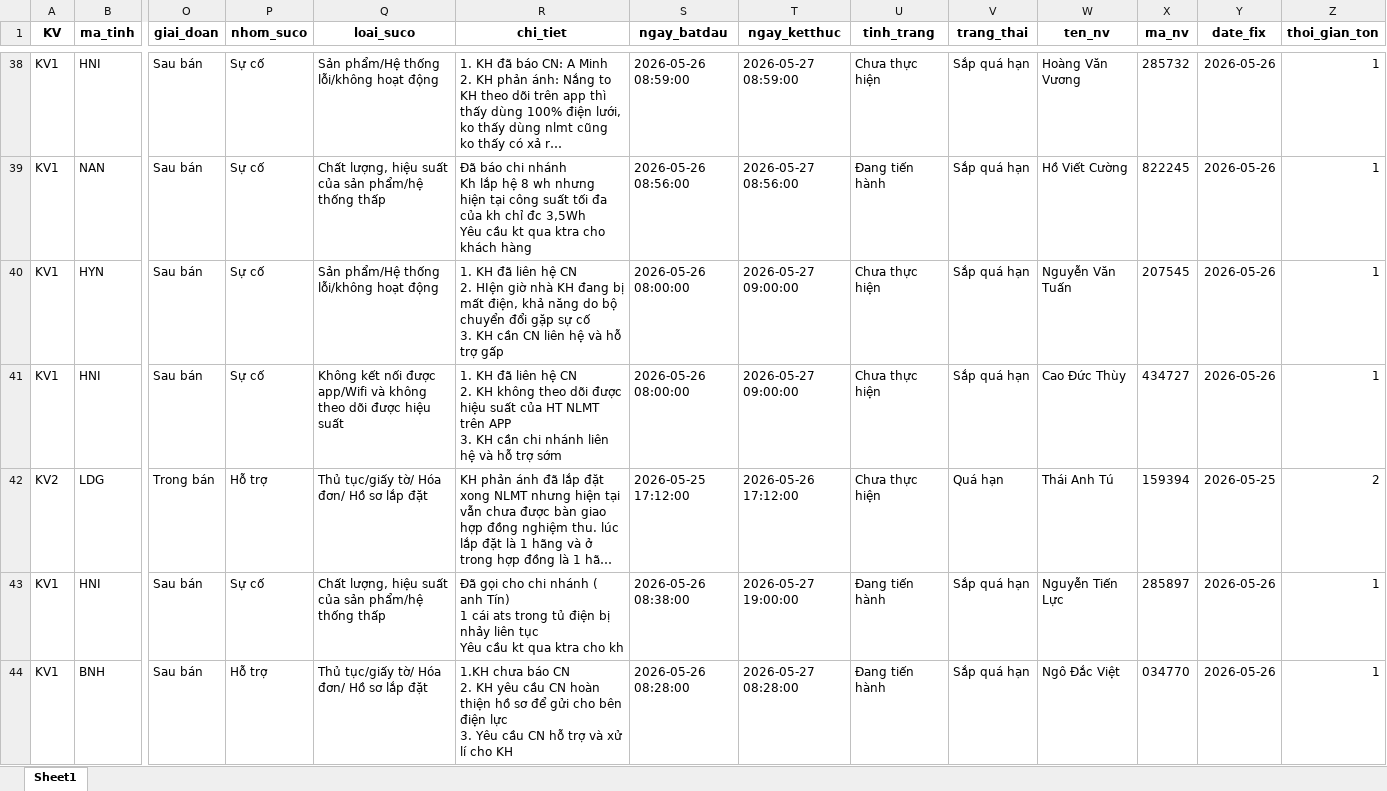
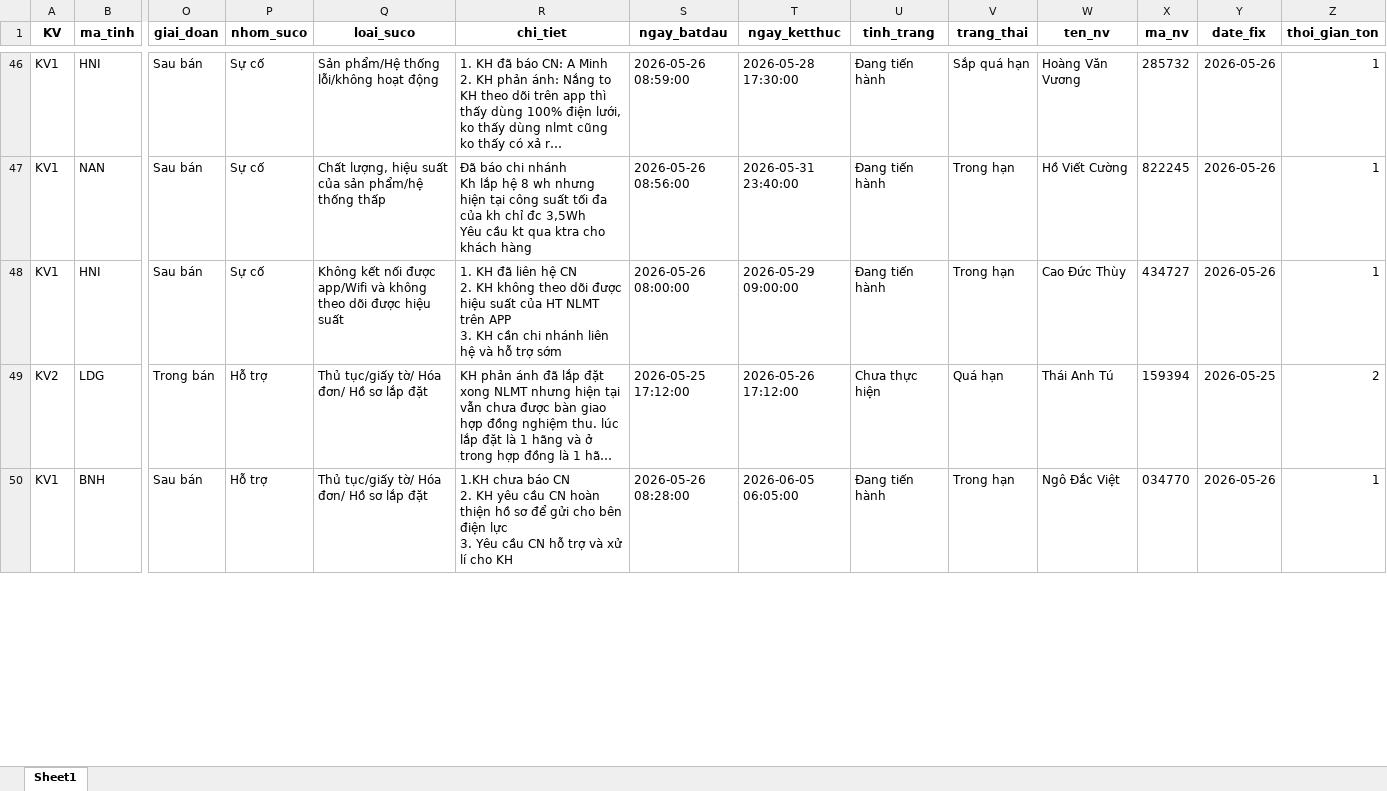
Before and after one commit to Nhunggg1612/dashboard-PAKH, an Excel workbook: data/3.R_pakh.xlsx, sheet Sheet1, drawn as a sheet; only a part is shown, gaps mark what is left out; long unchanged cells end in …; values as stored, in another font and other column widths than the file's, no borders; removed rows and columns are numbered as before the commit, all else as after; rows hold the shown columns only; ↵ is a line break in a cell; the diff covers the shown part only; the diff names each change by its address in the sheet, - before the commit and + after, or states it on an @@ line.

```diff
--- a/data/3.R_pakh.xlsx (sheet Sheet1)
+++ b/data/3.R_pakh.xlsx (sheet Sheet1)
-T46 (ngay_ketthuc): 2026-05-27 08:59:00
+T46 (ngay_ketthuc): 2026-05-28 17:30:00
-U46 (tinh_trang): Chưa thực hiện
+U46 (tinh_trang): Đang tiến hành
-T47 (ngay_ketthuc): 2026-05-27 08:56:00
+T47 (ngay_ketthuc): 2026-05-31 23:40:00
-V47 (trang_thai): Sắp quá hạn
+V47 (trang_thai): Trong hạn
-row 40: KV1 | HYN | Sau bán | Sự cố | Sản phẩm/Hệ thống lỗi/không hoạt động | 1. KH đã liên hệ CN ↵ 2. HIện giờ nhà KH đang bị mất điện, khả năng do bộ chuyển đổi gặp sự cố ↵ 3. KH cần CN liên hệ và hỗ trợ gấp | 2026-05-26 08:00:00 | 2026-05-27 09:00:00 | Chưa thực hiện | Sắp quá hạn | Nguyễn Văn Tuấn | 207545 | 2026-05-26 | 1
-T48 (ngay_ketthuc): 2026-05-27 09:00:00
+T48 (ngay_ketthuc): 2026-05-29 09:00:00
-U48 (tinh_trang): Chưa thực hiện
+U48 (tinh_trang): Đang tiến hành
-V48 (trang_thai): Sắp quá hạn
+V48 (trang_thai): Trong hạn
-row 43: KV1 | HNI | Sau bán | Sự cố | Chất lượng, hiệu suất của sản phẩm/hệ thống thấp | Đã gọi cho chi nhánh ( anh Tín) ↵ 1 cái ats trong tủ điện bị nhảy liên tục ↵ Yêu cầu kt qua ktra cho kh | 2026-05-26 08:38:00 | 2026-05-27 19:00:00 | Đang tiến hành | Sắp quá hạn | Nguyễn Tiến Lực | 285897 | 2026-05-26 | 1
-T50 (ngay_ketthuc): 2026-05-27 08:28:00
+T50 (ngay_ketthuc): 2026-06-05 06:05:00
-V50 (trang_thai): Sắp quá hạn
+V50 (trang_thai): Trong hạn
```
Also changed, not shown: 18 added rows, 24 removed rows and 118 edited cells elsewhere in this sheet, data/5.R_pakh_hoan_thanh.xlsx, 8 other files.
